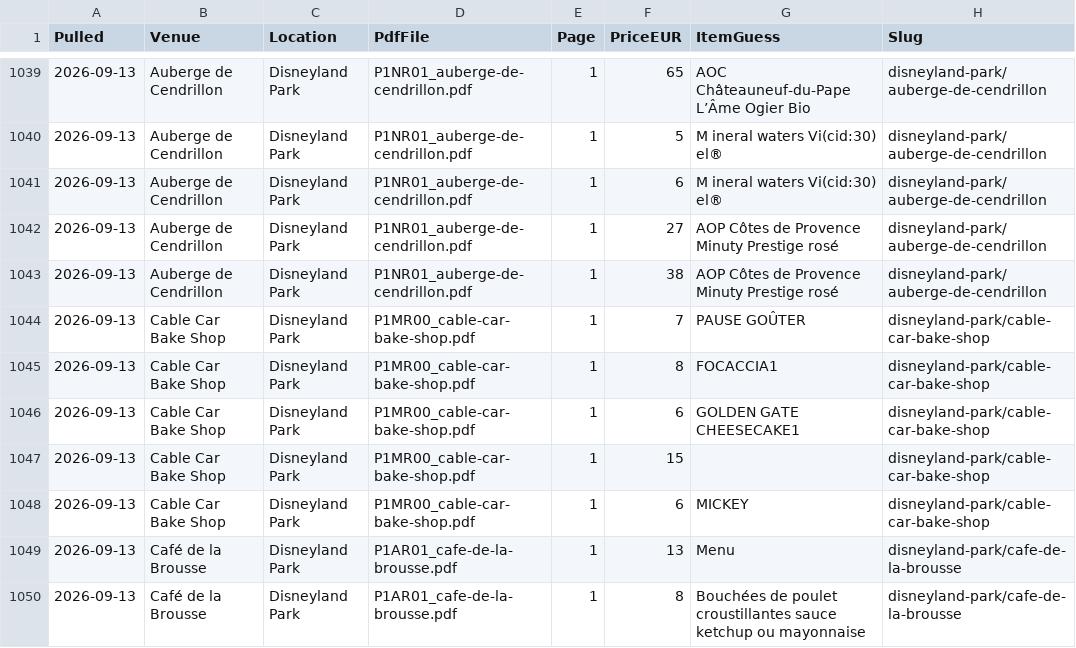
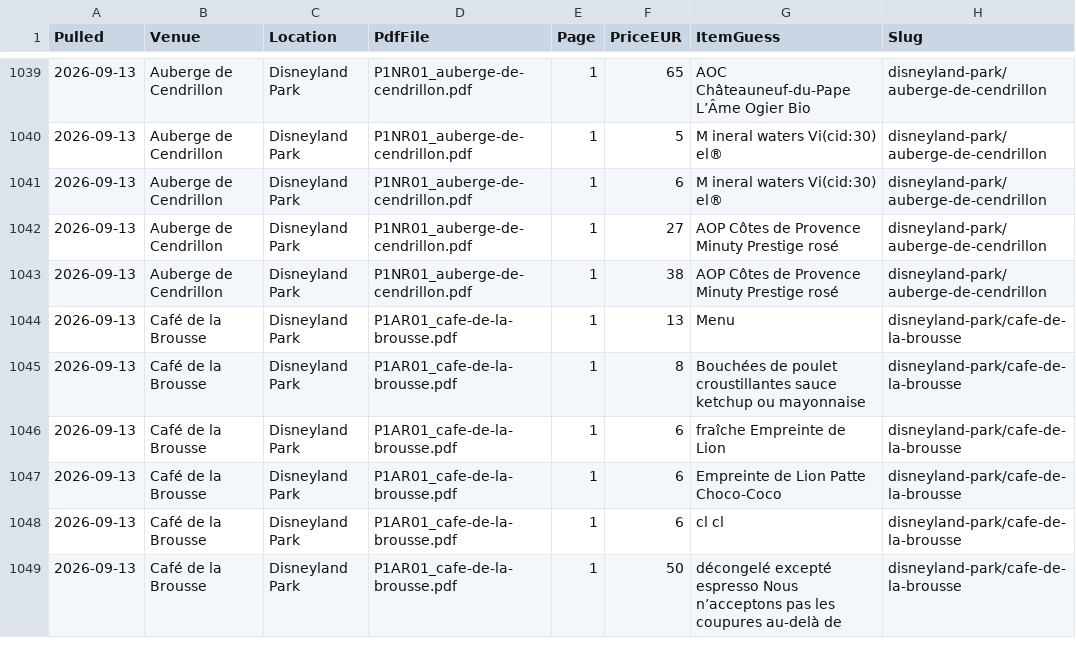
Before and after one commit to scoopdisney/paris-menu-watch, a CSV file: data/prices.csv, drawn as a sheet; only a part is shown, gaps mark what is left out; the shorter side is filled out with more unchanged rows.

```diff
--- a/data/prices.csv
+++ b/data/prices.csv
@@ -1043,7 +1043,2 @@ Pulled,Venue,Location,PdfFile,Page,PriceEUR,ItemGuess,Slug
 2026-09-13,Auberge de Cendrillon,Disneyland Park,P1NR01_auberge-de-cendrillon.pdf,1,38,AOP Côtes de Provence Minuty Prestige rosé,disneyland-park/auberge-de-cendrillon
-2026-09-13,Cable Car Bake Shop,Disneyland Park,P1MR00_cable-car-bake-shop.pdf,1,7,PAUSE GOÛTER,disneyland-park/cable-car-bake-shop
-2026-09-13,Cable Car Bake Shop,Disneyland Park,P1MR00_cable-car-bake-shop.pdf,1,8,FOCACCIA1,disneyland-park/cable-car-bake-shop
-2026-09-13,Cable Car Bake Shop,Disneyland Park,P1MR00_cable-car-bake-shop.pdf,1,6,GOLDEN GATE CHEESECAKE1,disneyland-park/cable-car-bake-shop
-2026-09-13,Cable Car Bake Shop,Disneyland Park,P1MR00_cable-car-bake-shop.pdf,1,15,,disneyland-park/cable-car-bake-shop
-2026-09-13,Cable Car Bake Shop,Disneyland Park,P1MR00_cable-car-bake-shop.pdf,1,6,MICKEY,disneyland-park/cable-car-bake-shop
 2026-09-13,Café de la Brousse,Disneyland Park,P1AR01_cafe-de-la-brousse.pdf,1,13,Menu,disneyland-park/cafe-de-la-brousse
```
Also changed, not shown: data/venues.csv, 2 other files.
